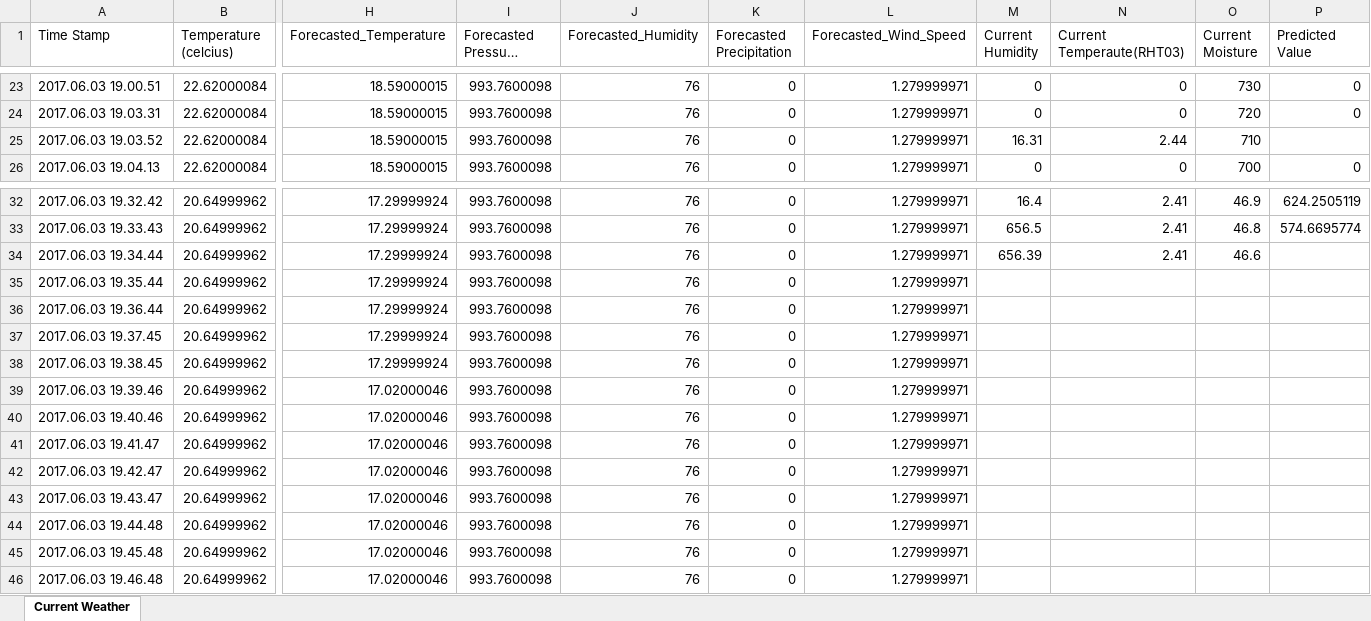
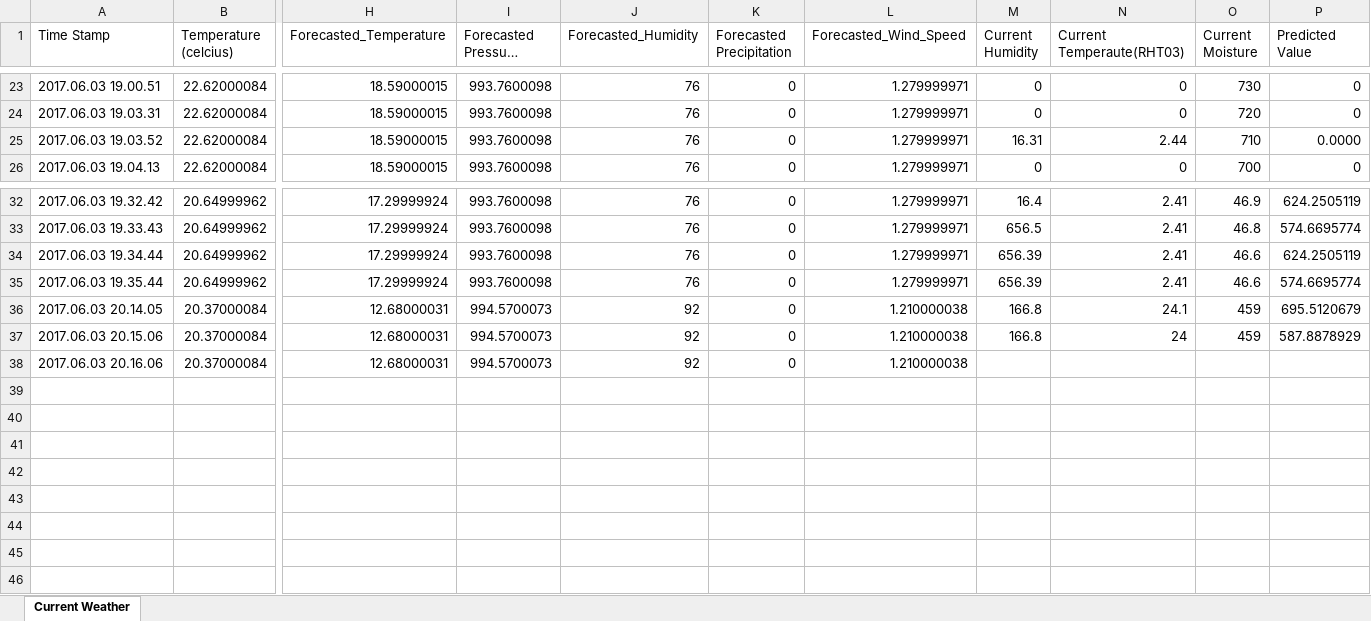
Before and after one commit to 1984bestboy/Estimate-Sprinkler-Running-time-using-Machine-Learning, an Excel workbook: Weather/src/newFile.xlsx, sheet Current Weather, drawn as a sheet; only a part is shown, gaps mark what is left out; long unchanged cells end in …; values as stored, in another font and other column widths than the file's, no borders; removed rows and columns are numbered as before the commit, all else as after; rows hold the shown columns only; the diff names each change by its address in the sheet, - before the commit and + after, or states it on an @@ line.

```diff
--- a/Weather/src/newFile.xlsx (sheet Current Weather)
+++ b/Weather/src/newFile.xlsx (sheet Current Weather)
-P25 (Predicted Value): (empty)
+P25 (Predicted Value): 0.0000
-P34 (Predicted Value): (empty)
+P34 (Predicted Value): 624.2505119
-M35 (Current Humidity): (empty)
+M35 (Current Humidity): 656.39
-N35 (Current Temperaute(RHT03)): (empty)
+N35 (Current Temperaute(RHT03)): 2.41
-O35 (Current Moisture): (empty)
+O35 (Current Moisture): 46.6
-P35 (Predicted Value): (empty)
+P35 (Predicted Value): 574.6695774
-row 36: 2017.06.03 19.36.44 | 20.64999962 | 17.29999924 | 993.7600098 | 76 | 0 | 1.279999971
-row 37: 2017.06.03 19.37.45 | 20.64999962 | 17.29999924 | 993.7600098 | 76 | 0 | 1.279999971
-row 38: 2017.06.03 19.38.45 | 20.64999962 | 17.29999924 | 993.7600098 | 76 | 0 | 1.279999971
-row 39: 2017.06.03 19.39.46 | 20.64999962 | 17.02000046 | 993.7600098 | 76 | 0 | 1.279999971
-row 40: 2017.06.03 19.40.46 | 20.64999962 | 17.02000046 | 993.7600098 | 76 | 0 | 1.279999971
-row 41: 2017.06.03 19.41.47 | 20.64999962 | 17.02000046 | 993.7600098 | 76 | 0 | 1.279999971
-row 42: 2017.06.03 19.42.47 | 20.64999962 | 17.02000046 | 993.7600098 | 76 | 0 | 1.279999971
-row 43: 2017.06.03 19.43.47 | 20.64999962 | 17.02000046 | 993.7600098 | 76 | 0 | 1.279999971
-row 44: 2017.06.03 19.44.48 | 20.64999962 | 17.02000046 | 993.7600098 | 76 | 0 | 1.279999971
-row 45: 2017.06.03 19.45.48 | 20.64999962 | 17.02000046 | 993.7600098 | 76 | 0 | 1.279999971
-row 46: 2017.06.03 19.46.48 | 20.64999962 | 17.02000046 | 993.7600098 | 76 | 0 | 1.279999971
+row 36: 2017.06.03 20.14.05 | 20.37000084 | 12.68000031 | 994.5700073 | 92 | 0 | 1.210000038 | 166.8 | 24.1 | 459 | 695.5120679
+row 37: 2017.06.03 20.15.06 | 20.37000084 | 12.68000031 | 994.5700073 | 92 | 0 | 1.210000038 | 166.8 | 24 | 459 | 587.8878929
+row 38: 2017.06.03 20.16.06 | 20.37000084 | 12.68000031 | 994.5700073 | 92 | 0 | 1.210000038
```
Also changed, not shown: Weather/bin/newFile.xlsx, 8 other files.
